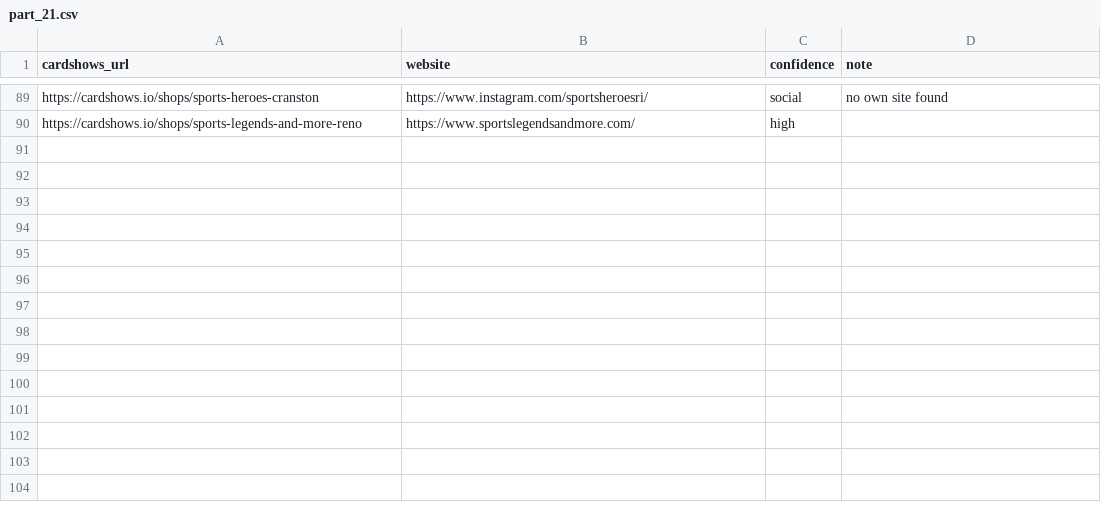
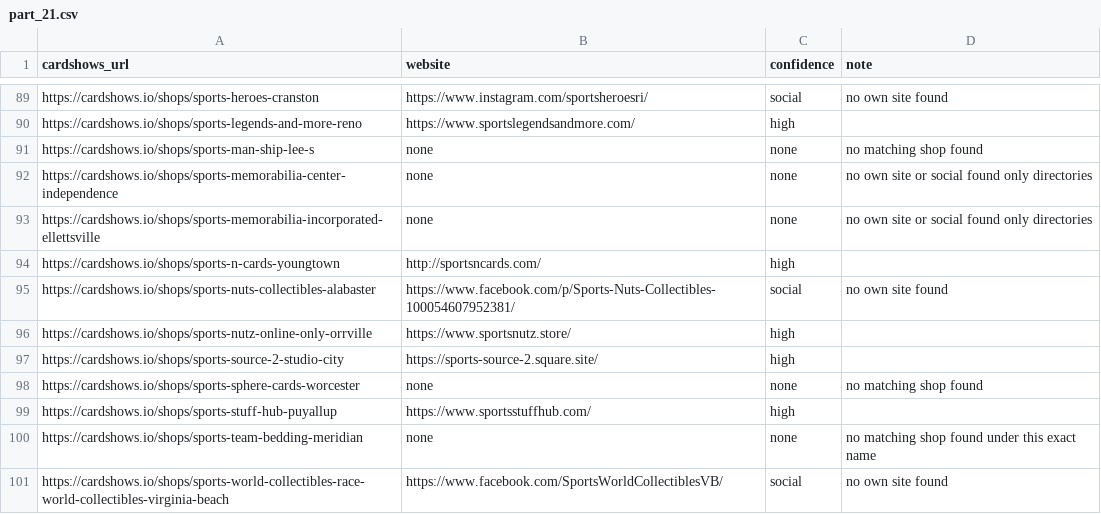
Before and after one commit to rseay-bot/test, a CSV file: results/parts/part_21.csv, drawn as a sheet; only a part is shown, gaps mark what is left out; the diff names each change by its address in the sheet, - before the commit and + after, or states it on an @@ line.

```diff
--- a/results/parts/part_21.csv
+++ b/results/parts/part_21.csv
+row 91: https://cardshows.io/shops/sports-man-ship-lee-s | none | none | no matching shop found
+row 92: https://cardshows.io/shops/sports-memorabilia-center-independence | none | none | no own site or social found only directories
+row 93: https://cardshows.io/shops/sports-memorabilia-incorporated-ellettsville | none | none | no own site or social found only directories
+row 94: https://cardshows.io/shops/sports-n-cards-youngtown | http://sportsncards.com/ | high
+row 95: https://cardshows.io/shops/sports-nuts-collectibles-alabaster | https://www.facebook.com/p/Sports-Nuts-Collectibles-100054607952381/ | social | no own site found
+row 96: https://cardshows.io/shops/sports-nutz-online-only-orrville | https://www.sportsnutz.store/ | high
+row 97: https://cardshows.io/shops/sports-source-2-studio-city | https://sports-source-2.square.site/ | high
+row 98: https://cardshows.io/shops/sports-sphere-cards-worcester | none | none | no matching shop found
+row 99: https://cardshows.io/shops/sports-stuff-hub-puyallup | https://www.sportsstuffhub.com/ | high
+row 100: https://cardshows.io/shops/sports-team-bedding-meridian | none | none | no matching shop found under this exact name
+row 101: https://cardshows.io/shops/sports-world-collectibles-race-world-collectibles-virginia-beach | https://www.facebook.com/SportsWorldCollectiblesVB/ | social | no own site found
```
Also changed, not shown: results/parts/part_17.csv, results/parts/part_18.csv, 4 other files.
